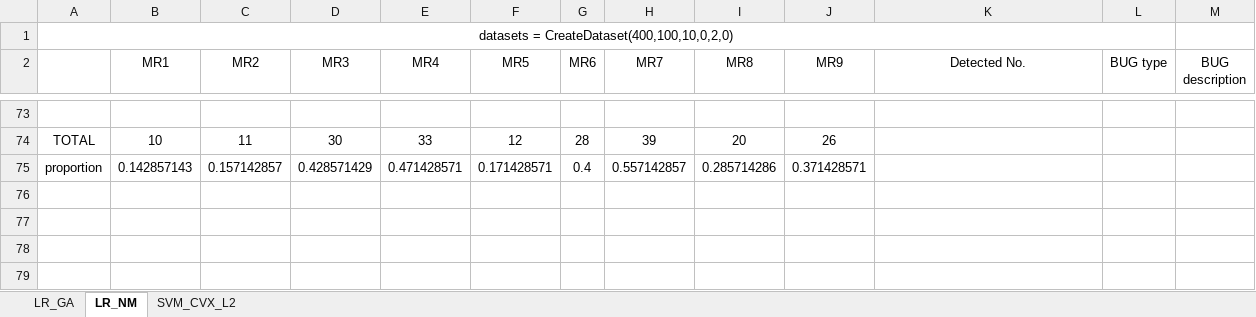
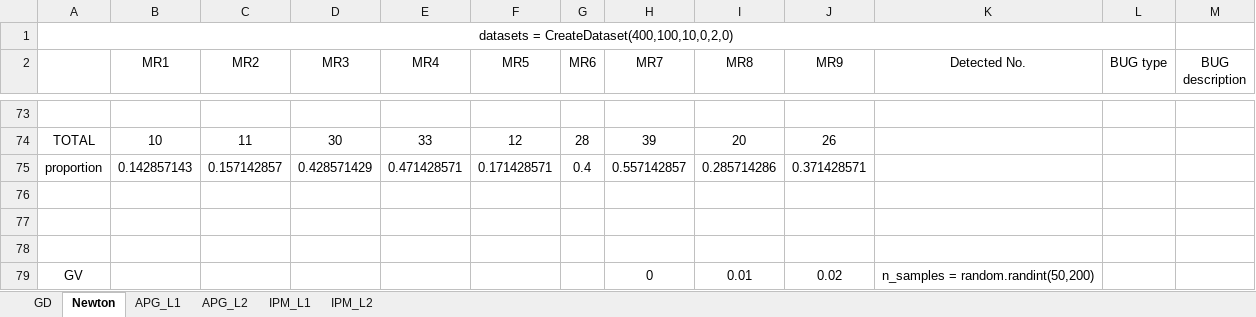
Before and after one commit to yingzhuoy/MRs-of-linear-models, an Excel workbook: result_v2(8.23).xlsx, sheet Newton, drawn as a sheet; only a part is shown, gaps mark what is left out; values as stored, in another font and other column widths than the file's, no borders; the diff names each change by its address in the sheet, - before the commit and + after, or states it on an @@ line.

```diff
--- a/result_v2(8.23).xlsx (sheet Newton)
+++ b/result_v2(8.23).xlsx (sheet Newton)
-sheet tab: LR_GA
+sheet tab: GD
-sheet tab: LR_NM
+sheet tab: Newton
-sheet tab: SVM_CVX_L2
+sheet tab: APG_L1
+sheet tab: APG_L2
+sheet tab: IPM_L1
+sheet tab: IPM_L2
+row 76: (empty)
+row 77: (empty)
+row 78: (empty)
+row 79: GV |  |  |  |  |  |  | 0 | 0.01 | 0.02 | n_samples = random.randint(50,200)
```
Also changed, not shown: sheet GD, 4 other files.
